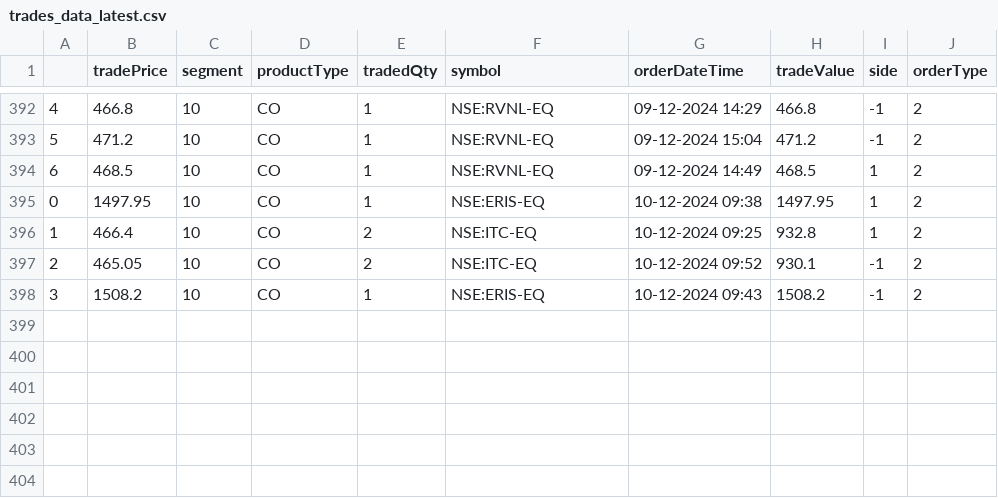
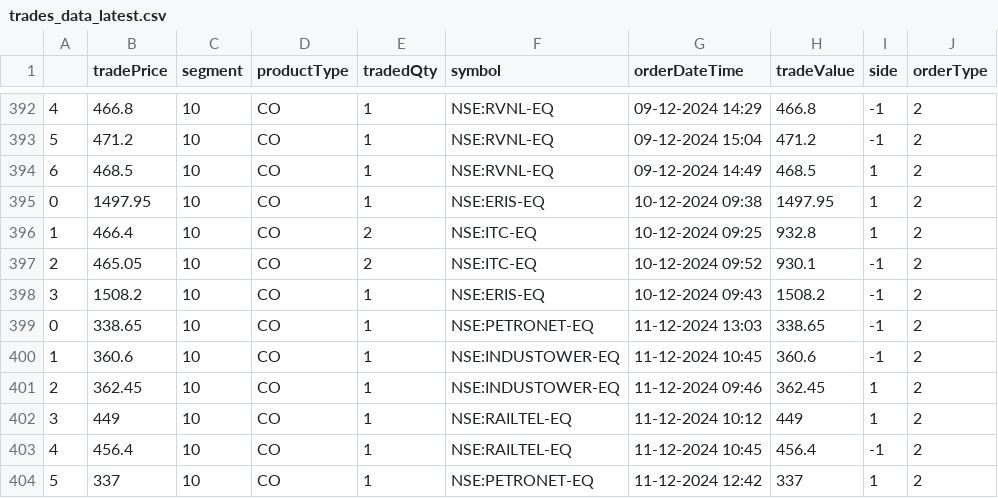
Before and after one commit to naveenkonam1985/trademetriks, a CSV file: data/trades_data_latest.csv, drawn as a sheet; only a part is shown, gaps mark what is left out; the diff names each change by its address in the sheet, - before the commit and + after, or states it on an @@ line.

Commit message:
Added 11thDec24 trades

```diff
--- a/data/trades_data_latest.csv
+++ b/data/trades_data_latest.csv
+row 399: 0 | 338.65 | 10 | CO | 1 | NSE:PETRONET-EQ | 11-12-2024 13:03 | 338.65 | -1 | 2
+row 400: 1 | 360.6 | 10 | CO | 1 | NSE:INDUSTOWER-EQ | 11-12-2024 10:45 | 360.6 | -1 | 2
+row 401: 2 | 362.45 | 10 | CO | 1 | NSE:INDUSTOWER-EQ | 11-12-2024 09:46 | 362.45 | 1 | 2
+row 402: 3 | 449 | 10 | CO | 1 | NSE:RAILTEL-EQ | 11-12-2024 10:12 | 449 | 1 | 2
+row 403: 4 | 456.4 | 10 | CO | 1 | NSE:RAILTEL-EQ | 11-12-2024 10:45 | 456.4 | -1 | 2
+row 404: 5 | 337 | 10 | CO | 1 | NSE:PETRONET-EQ | 11-12-2024 12:42 | 337 | 1 | 2
```
